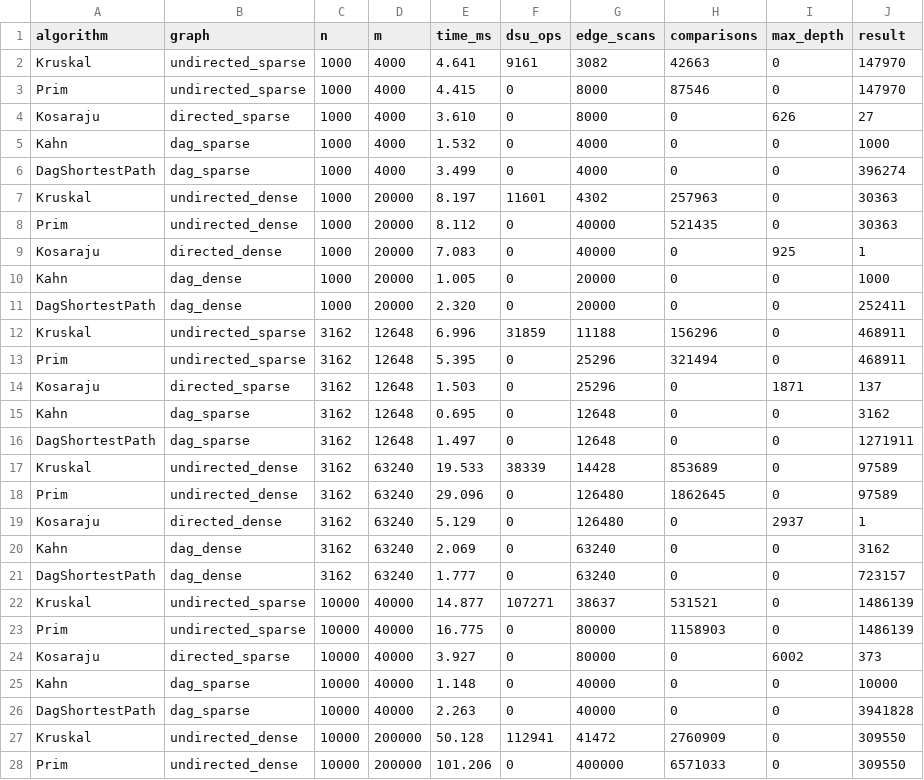
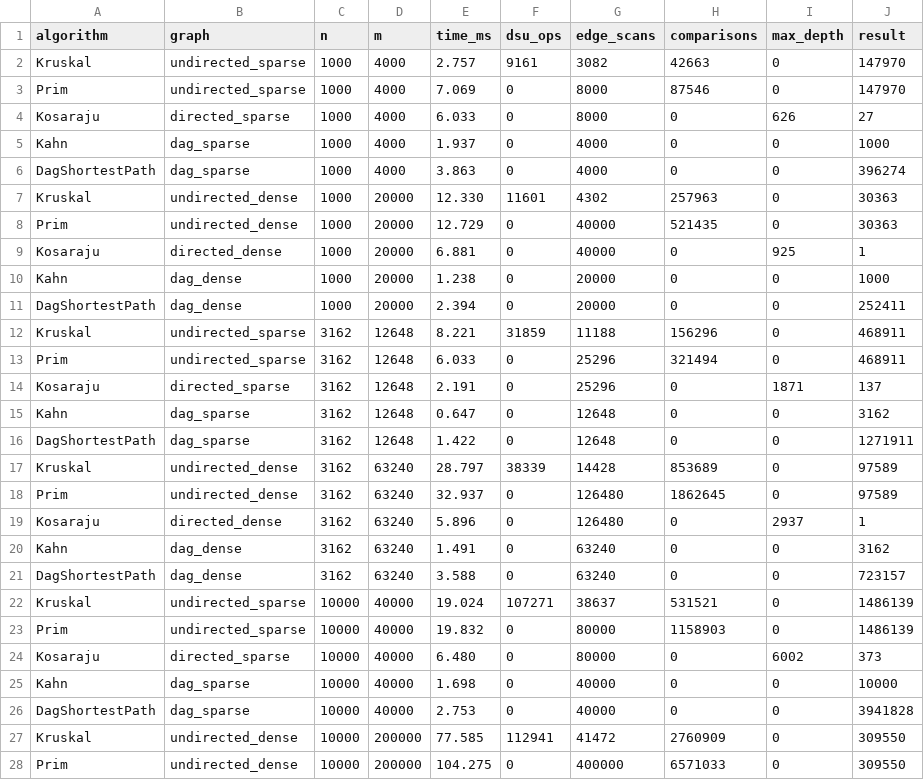
Before and after one commit to namantai/assignment03-DAA, a CSV file: results/results.csv, drawn as a sheet; only a part is shown; the diff covers the shown part only.

```diff
--- a/results/results.csv
+++ b/results/results.csv
@@ -1,28 +1,28 @@
 algorithm,graph,n,m,time_ms,dsu_ops,edge_scans,comparisons,max_depth,result
-Kruskal,undirected_sparse,1000,4000,4.641,9161,3082,42663,0,147970
-Prim,undirected_sparse,1000,4000,4.415,0,8000,87546,0,147970
-Kosaraju,directed_sparse,1000,4000,3.610,0,8000,0,626,27
-Kahn,dag_sparse,1000,4000,1.532,0,4000,0,0,1000
-DagShortestPath,dag_sparse,1000,4000,3.499,0,4000,0,0,396274
-Kruskal,undirected_dense,1000,20000,8.197,11601,4302,257963,0,30363
-Prim,undirected_dense,1000,20000,8.112,0,40000,521435,0,30363
-Kosaraju,directed_dense,1000,20000,7.083,0,40000,0,925,1
-Kahn,dag_dense,1000,20000,1.005,0,20000,0,0,1000
-DagShortestPath,dag_dense,1000,20000,2.320,0,20000,0,0,252411
-Kruskal,undirected_sparse,3162,12648,6.996,31859,11188,156296,0,468911
-Prim,undirected_sparse,3162,12648,5.395,0,25296,321494,0,468911
-Kosaraju,directed_sparse,3162,12648,1.503,0,25296,0,1871,137
-Kahn,dag_sparse,3162,12648,0.695,0,12648,0,0,3162
-DagShortestPath,dag_sparse,3162,12648,1.497,0,12648,0,0,1271911
-Kruskal,undirected_dense,3162,63240,19.533,38339,14428,853689,0,97589
-Prim,undirected_dense,3162,63240,29.096,0,126480,1862645,0,97589
-Kosaraju,directed_dense,3162,63240,5.129,0,126480,0,2937,1
-Kahn,dag_dense,3162,63240,2.069,0,63240,0,0,3162
-DagShortestPath,dag_dense,3162,63240,1.777,0,63240,0,0,723157
-Kruskal,undirected_sparse,10000,40000,14.877,107271,38637,531521,0,1486139
-Prim,undirected_sparse,10000,40000,16.775,0,80000,1158903,0,1486139
-Kosaraju,directed_sparse,10000,40000,3.927,0,80000,0,6002,373
-Kahn,dag_sparse,10000,40000,1.148,0,40000,0,0,10000
-DagShortestPath,dag_sparse,10000,40000,2.263,0,40000,0,0,3941828
-Kruskal,undirected_dense,10000,200000,50.128,112941,41472,2760909,0,309550
-Prim,undirected_dense,10000,200000,101.206,0,400000,6571033,0,309550
+Kruskal,undirected_sparse,1000,4000,2.757,9161,3082,42663,0,147970
+Prim,undirected_sparse,1000,4000,7.069,0,8000,87546,0,147970
+Kosaraju,directed_sparse,1000,4000,6.033,0,8000,0,626,27
+Kahn,dag_sparse,1000,4000,1.937,0,4000,0,0,1000
+DagShortestPath,dag_sparse,1000,4000,3.863,0,4000,0,0,396274
+Kruskal,undirected_dense,1000,20000,12.330,11601,4302,257963,0,30363
+Prim,undirected_dense,1000,20000,12.729,0,40000,521435,0,30363
+Kosaraju,directed_dense,1000,20000,6.881,0,40000,0,925,1
+Kahn,dag_dense,1000,20000,1.238,0,20000,0,0,1000
+DagShortestPath,dag_dense,1000,20000,2.394,0,20000,0,0,252411
+Kruskal,undirected_sparse,3162,12648,8.221,31859,11188,156296,0,468911
+Prim,undirected_sparse,3162,12648,6.033,0,25296,321494,0,468911
+Kosaraju,directed_sparse,3162,12648,2.191,0,25296,0,1871,137
+Kahn,dag_sparse,3162,12648,0.647,0,12648,0,0,3162
+DagShortestPath,dag_sparse,3162,12648,1.422,0,12648,0,0,1271911
+Kruskal,undirected_dense,3162,63240,28.797,38339,14428,853689,0,97589
+Prim,undirected_dense,3162,63240,32.937,0,126480,1862645,0,97589
+Kosaraju,directed_dense,3162,63240,5.896,0,126480,0,2937,1
+Kahn,dag_dense,3162,63240,1.491,0,63240,0,0,3162
+DagShortestPath,dag_dense,3162,63240,3.588,0,63240,0,0,723157
+Kruskal,undirected_sparse,10000,40000,19.024,107271,38637,531521,0,1486139
+Prim,undirected_sparse,10000,40000,19.832,0,80000,1158903,0,1486139
+Kosaraju,directed_sparse,10000,40000,6.480,0,80000,0,6002,373
+Kahn,dag_sparse,10000,40000,1.698,0,40000,0,0,10000
+DagShortestPath,dag_sparse,10000,40000,2.753,0,40000,0,0,3941828
+Kruskal,undirected_dense,10000,200000,77.585,112941,41472,2760909,0,309550
+Prim,undirected_dense,10000,200000,104.275,0,400000,6571033,0,309550
```
Also changed, not shown: 23 edited cells elsewhere in this file, 53 other files.
